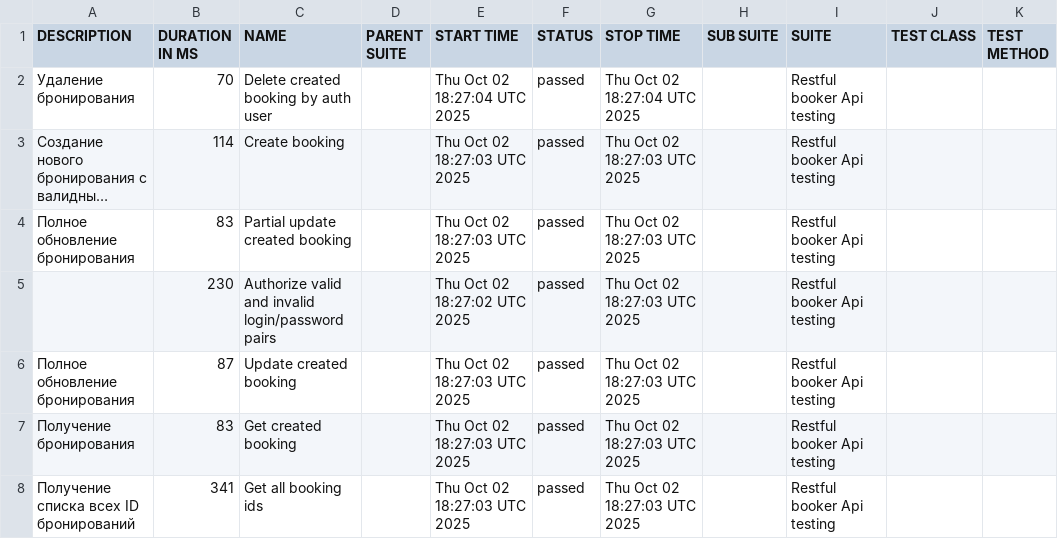
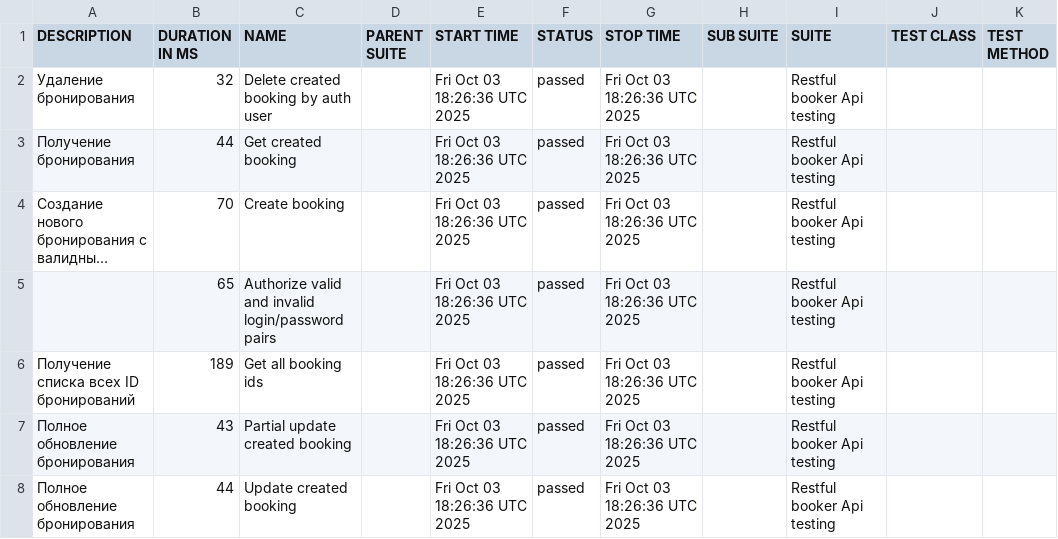
Before and after one commit to elenkaFila/Cypress-api-testing, a CSV file: data/suites.csv, drawn as a sheet; long unchanged cells end in …; removed rows and columns are numbered as before the commit, all else as after; the diff names each change by its address in the sheet, - before the commit and + after, or states it on an @@ line.

```diff
--- a/data/suites.csv
+++ b/data/suites.csv
-B2 (DURATION IN MS): 70
+B2 (DURATION IN MS): 32
-E2 (START TIME): Thu Oct 02 18:27:04 UTC 2025
+E2 (START TIME): Fri Oct 03 18:26:36 UTC 2025
-G2 (STOP TIME): Thu Oct 02 18:27:04 UTC 2025
+G2 (STOP TIME): Fri Oct 03 18:26:36 UTC 2025
+row 3: Получение бронирования | 44 | Get created booking |  | Fri Oct 03 18:26:36 UTC 2025 | passed | Fri Oct 03 18:26:36 UTC 2025 |  | Restful booker Api testing
-B4 (DURATION IN MS): 114
+B4 (DURATION IN MS): 70
-E4 (START TIME): Thu Oct 02 18:27:03 UTC 2025
+E4 (START TIME): Fri Oct 03 18:26:36 UTC 2025
-G4 (STOP TIME): Thu Oct 02 18:27:03 UTC 2025
+G4 (STOP TIME): Fri Oct 03 18:26:36 UTC 2025
+row 5:  | 65 | Authorize valid and invalid login/password pairs |  | Fri Oct 03 18:26:36 UTC 2025 | passed | Fri Oct 03 18:26:36 UTC 2025 |  | Restful booker Api testing
+row 6: Получение списка всех ID бронирований | 189 | Get all booking ids |  | Fri Oct 03 18:26:36 UTC 2025 | passed | Fri Oct 03 18:26:36 UTC 2025 |  | Restful booker Api testing
-B7 (DURATION IN MS): 83
+B7 (DURATION IN MS): 43
-E7 (START TIME): Thu Oct 02 18:27:03 UTC 2025
+E7 (START TIME): Fri Oct 03 18:26:36 UTC 2025
-G7 (STOP TIME): Thu Oct 02 18:27:03 UTC 2025
+G7 (STOP TIME): Fri Oct 03 18:26:36 UTC 2025
-row 5:  | 230 | Authorize valid and invalid login/password pairs |  | Thu Oct 02 18:27:02 UTC 2025 | passed | Thu Oct 02 18:27:03 UTC 2025 |  | Restful booker Api testing
-B8 (DURATION IN MS): 87
+B8 (DURATION IN MS): 44
-E8 (START TIME): Thu Oct 02 18:27:03 UTC 2025
+E8 (START TIME): Fri Oct 03 18:26:36 UTC 2025
-G8 (STOP TIME): Thu Oct 02 18:27:03 UTC 2025
+G8 (STOP TIME): Fri Oct 03 18:26:36 UTC 2025
-row 7: Получение бронирования | 83 | Get created booking |  | Thu Oct 02 18:27:03 UTC 2025 | passed | Thu Oct 02 18:27:03 UTC 2025 |  | Restful booker Api testing
-row 8: Получение списка всех ID бронирований | 341 | Get all booking ids |  | Thu Oct 02 18:27:03 UTC 2025 | passed | Thu Oct 02 18:27:03 UTC 2025 |  | Restful booker Api testing
```
Also changed, not shown: data/behaviors.csv, 28 other files.
